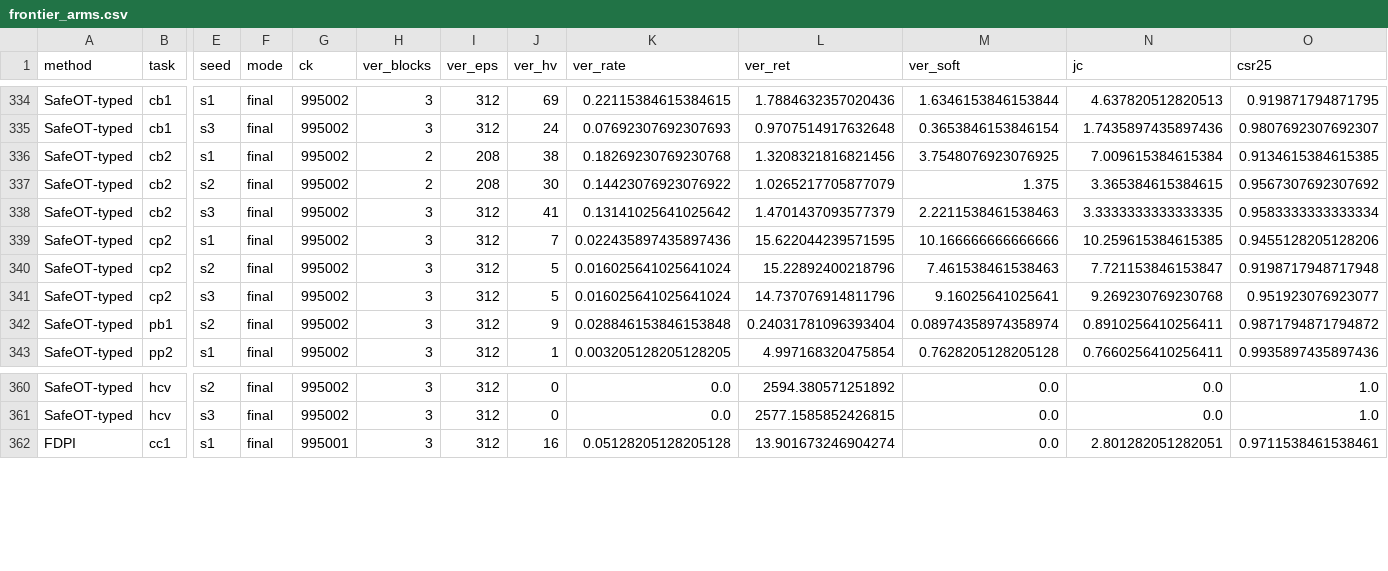
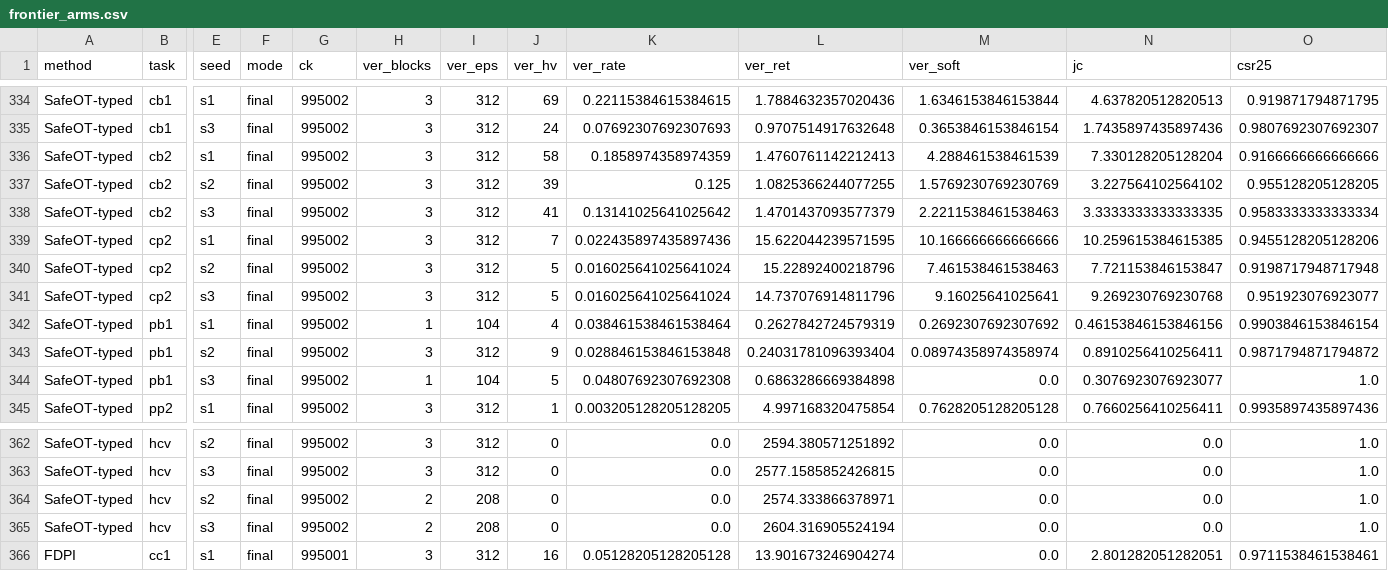
Before and after one commit to asimfish/safeot-dashboard, a CSV file: frontier_arms.csv, drawn as a sheet; only a part is shown, gaps mark what is left out; rows hold the shown columns only; the diff covers the shown part only; the diff names each change by its address in the sheet, - before the commit and + after, or states it on an @@ line.

Commit message:
data: 2026-09-12 02:45

```diff
--- a/frontier_arms.csv
+++ b/frontier_arms.csv
-H336:H337 (ver_blocks): 2
+H336:H337 (ver_blocks): 3
-I336:I337 (ver_eps): 208
+I336:I337 (ver_eps): 312
-J336 (ver_hv): 38
+J336 (ver_hv): 58
-K336 (ver_rate): 0.18269230769230768
+K336 (ver_rate): 0.1858974358974359
-L336 (ver_ret): 1.3208321816821456
+L336 (ver_ret): 1.4760761142212413
-M336 (ver_soft): 3.7548076923076925
+M336 (ver_soft): 4.288461538461539
-N336 (jc): 7.009615384615384
+N336 (jc): 7.330128205128204
-O336 (csr25): 0.9134615384615385
+O336 (csr25): 0.9166666666666666
-J337 (ver_hv): 30
+J337 (ver_hv): 39
-K337 (ver_rate): 0.14423076923076922
+K337 (ver_rate): 0.125
-L337 (ver_ret): 1.0265217705877079
+L337 (ver_ret): 1.0825366244077255
-M337 (ver_soft): 1.375
+M337 (ver_soft): 1.5769230769230769
-N337 (jc): 3.365384615384615
+N337 (jc): 3.227564102564102
-O337 (csr25): 0.9567307692307692
+O337 (csr25): 0.955128205128205
+row 342: SafeOT-typed | pb1 | s1 | final | 995002 | 1 | 104 | 4 | 0.038461538461538464 | 0.2627842724579319 | 0.2692307692307692 | 0.46153846153846156 | 0.9903846153846154
+row 344: SafeOT-typed | pb1 | s3 | final | 995002 | 1 | 104 | 5 | 0.04807692307692308 | 0.6863286669384898 | 0.0 | 0.3076923076923077 | 1.0
+row 364: SafeOT-typed | hcv | s2 | final | 995002 | 2 | 208 | 0 | 0.0 | 2574.333866378971 | 0.0 | 0.0 | 1.0
+row 365: SafeOT-typed | hcv | s3 | final | 995002 | 2 | 208 | 0 | 0.0 | 2604.316905524194 | 0.0 | 0.0 | 1.0
```
Also changed, not shown: 48 edited cells elsewhere in this file, volc_arms.csv, 16 other files.
